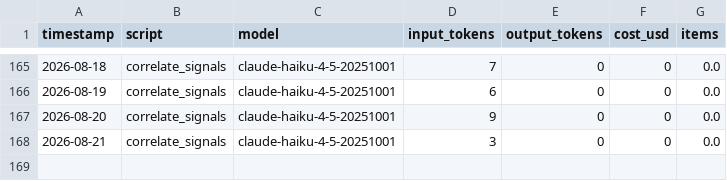
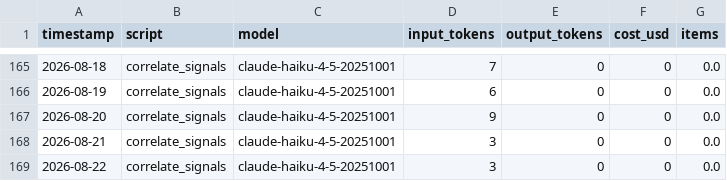
Before and after one commit to camsrigby-hash/tooele-land-intel, a CSV file: data/api_costs.csv, drawn as a sheet; only a part is shown, gaps mark what is left out; the diff names each change by its address in the sheet, - before the commit and + after, or states it on an @@ line.

```diff
--- a/data/api_costs.csv
+++ b/data/api_costs.csv
+row 169: 2026-08-22 | correlate_signals | claude-haiku-4-5-20251001 | 3 | 0 | 0 | 0.0
```
Also changed, not shown: data/signals_news.csv, 1 other file.
